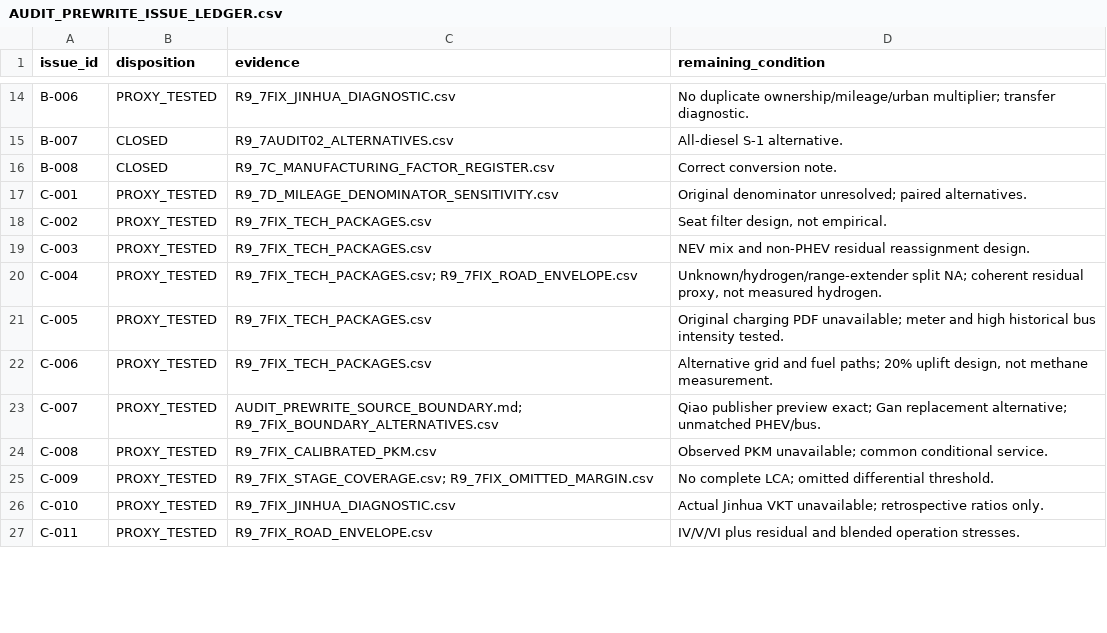
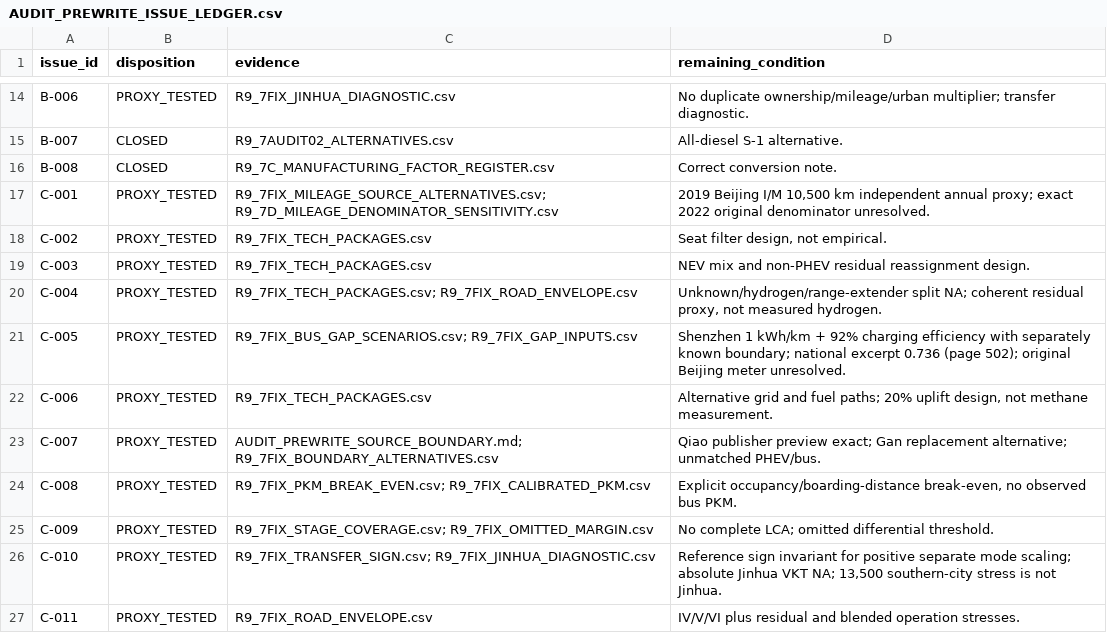
Before and after one commit to Alias0000001/APMCM-2023-C-Q5-Beijing, a CSV file: 08_Reports/Audit/AUDIT_PREWRITE_ISSUE_LEDGER.csv, drawn as a sheet; only a part is shown, gaps mark what is left out; the diff covers the shown part only.

```diff
--- a/08_Reports/Audit/AUDIT_PREWRITE_ISSUE_LEDGER.csv
+++ b/08_Reports/Audit/AUDIT_PREWRITE_ISSUE_LEDGER.csv
@@ -17 +17 @@
-"C-001","PROXY_TESTED","R9_7D_MILEAGE_DENOMINATOR_SENSITIVITY.csv","Original denominator unresolved; paired alternatives."
+C-001,PROXY_TESTED,R9_7FIX_MILEAGE_SOURCE_ALTERNATIVES.csv; R9_7D_MILEAGE_DENOMINATOR_SENSITIVITY.csv,"2019 Beijing I/M 10,500 km independent annual proxy; exact 2022 original denominator unresolved."
@@ -21 +21 @@
-"C-005","PROXY_TESTED","R9_7FIX_TECH_PACKAGES.csv","Original charging PDF unavailable; meter and high historical bus intensity tested."
+C-005,PROXY_TESTED,R9_7FIX_BUS_GAP_SCENARIOS.csv; R9_7FIX_GAP_INPUTS.csv,Shenzhen 1 kWh/km + 92% charging efficiency with separately known boundary; national excerpt 0.736 (page 502); original Beijing meter unresolved.
@@ -24 +24 @@
-"C-008","PROXY_TESTED","R9_7FIX_CALIBRATED_PKM.csv","Observed PKM unavailable; common conditional service."
+C-008,PROXY_TESTED,R9_7FIX_PKM_BREAK_EVEN.csv; R9_7FIX_CALIBRATED_PKM.csv,"Explicit occupancy/boarding-distance break-even, no observed bus PKM."
@@ -26 +26 @@
-"C-010","PROXY_TESTED","R9_7FIX_JINHUA_DIAGNOSTIC.csv","Actual Jinhua VKT unavailable; retrospective ratios only."
+C-010,PROXY_TESTED,R9_7FIX_TRANSFER_SIGN.csv; R9_7FIX_JINHUA_DIAGNOSTIC.csv,"Reference sign invariant for positive separate mode scaling; absolute Jinhua VKT NA; 13,500 southern-city stress is not Jinhua."
```
Also changed, not shown: 15 edited cells elsewhere in this file, 02_Cleaned_Data/R9_7FIX_GAP_INPUTS.csv, 11 other files.
